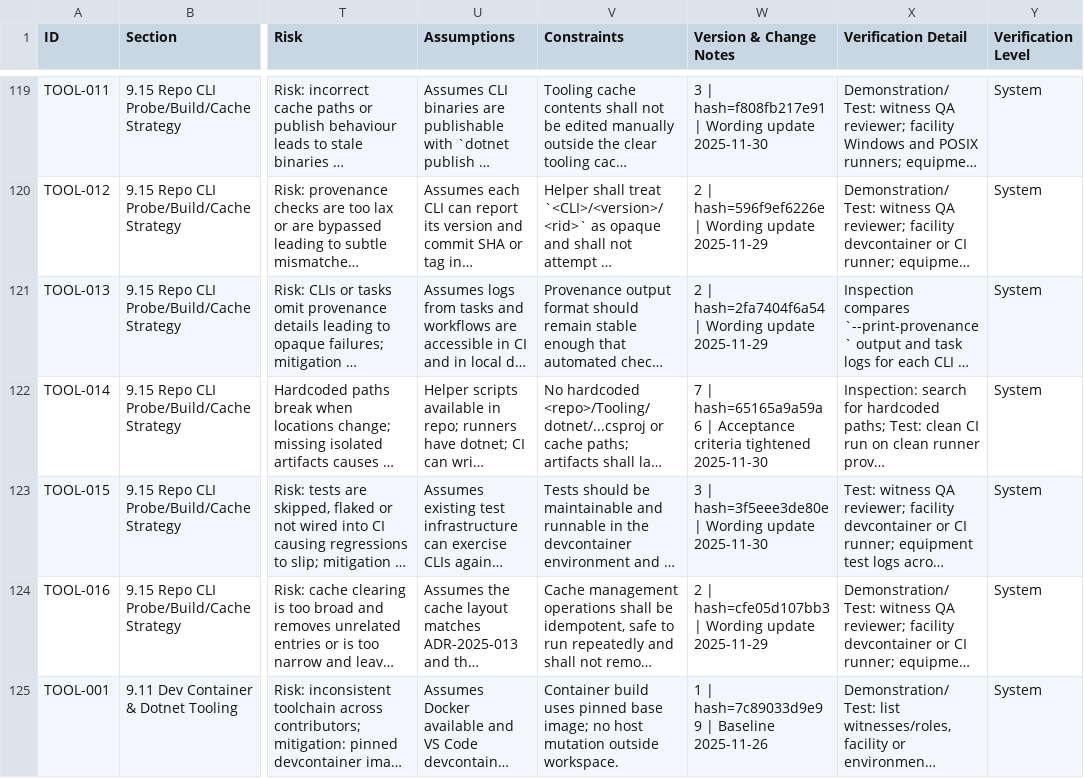
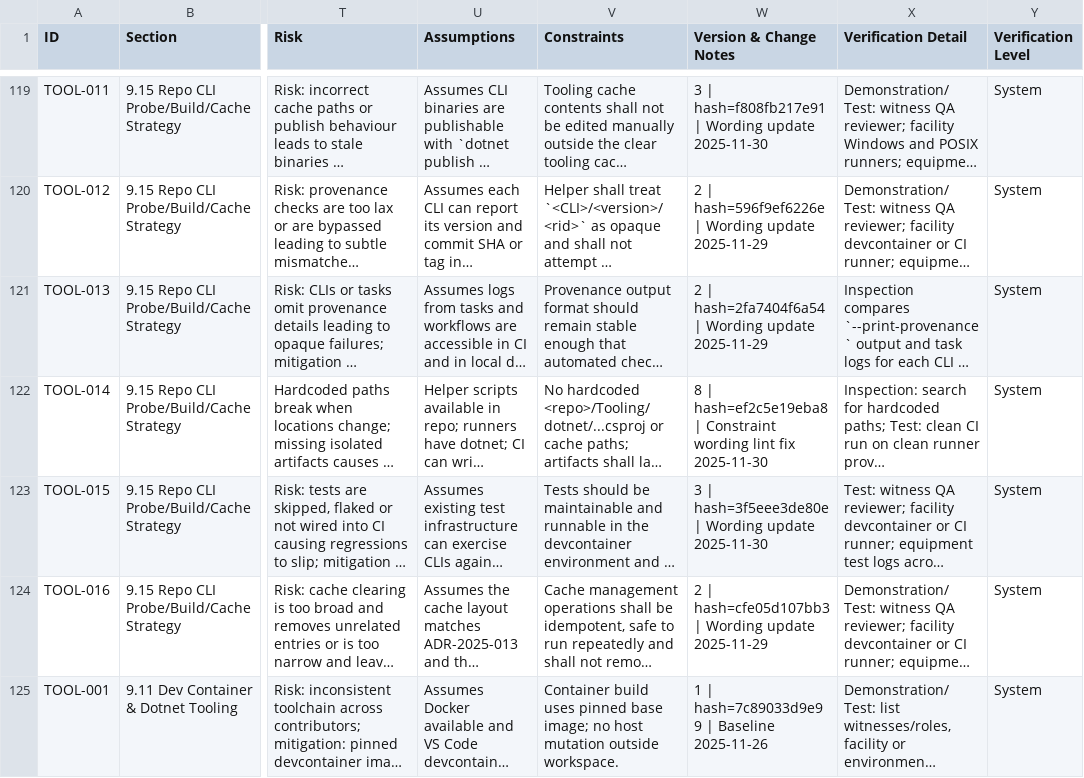
Before and after one commit to LabVIEW-Community-CI-CD/labview-icon-editor-sandbox, a CSV file: docs/requirements/requirements.csv, drawn as a sheet; only a part is shown, gaps mark what is left out; long unchanged cells end in …; the diff names each change by its address in the sheet, - before the commit and + after, or states it on an @@ line.

Commit message:
Bump TOOL-014 version for wording lint

```diff
--- a/docs/requirements/requirements.csv
+++ b/docs/requirements/requirements.csv
-W122 (Version & Change Notes): 7 | hash=65165a9a59a6 | Acceptance criteria tightened 2025-11-30
+W122 (Version & Change Notes): 8 | hash=ef2c5e19eba8 | Constraint wording lint fix 2025-11-30
```
